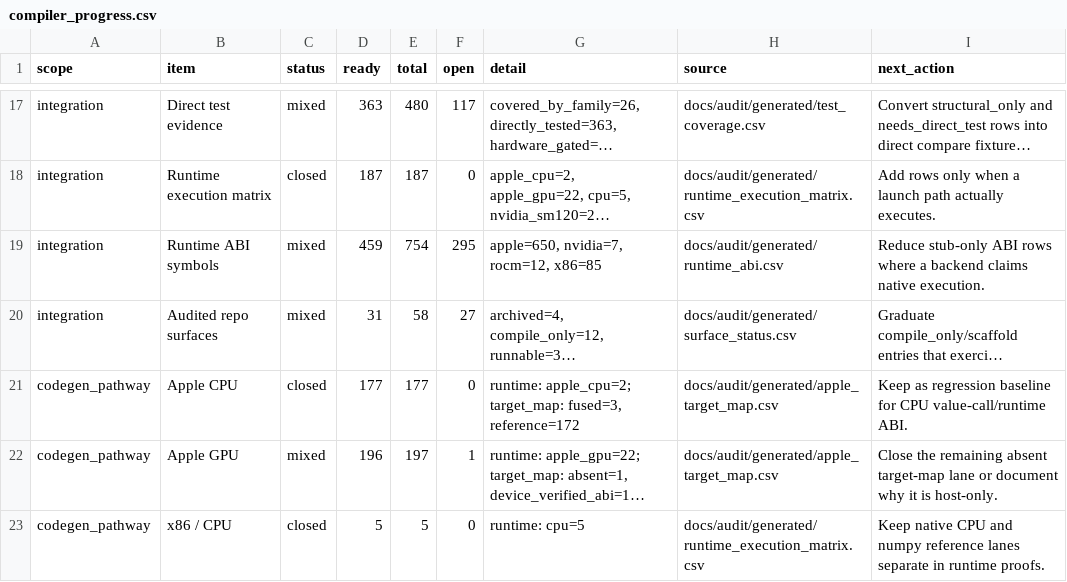
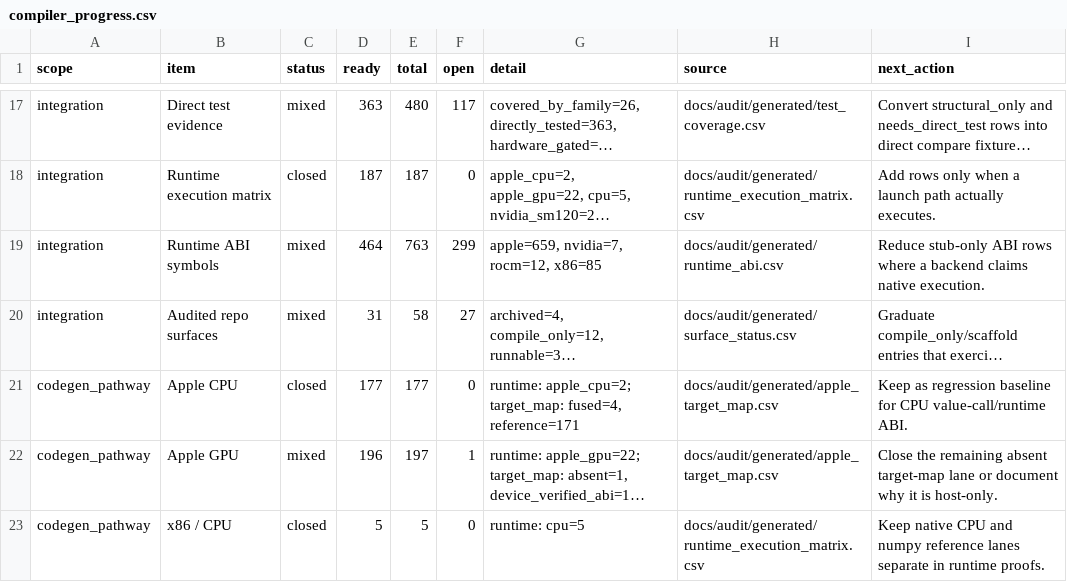
Before and after one commit to gstoner/tessera, a CSV file: docs/audit/generated/compiler_progress.csv, drawn as a sheet; only a part is shown, gaps mark what is left out; long unchanged cells end in …; the diff names each change by its address in the sheet, - before the commit and + after, or states it on an @@ line.

```diff
--- a/docs/audit/generated/compiler_progress.csv
+++ b/docs/audit/generated/compiler_progress.csv
-D19 (ready): 459
+D19 (ready): 464
-E19 (total): 754
+E19 (total): 763
-F19 (open): 295
+F19 (open): 299
-G19 (detail): apple=650, nvidia=7, rocm=12, x86=85
+G19 (detail): apple=659, nvidia=7, rocm=12, x86=85
-G21 (detail): …apple_cpu=2; target_map: fused=3, reference=172
+G21 (detail): …apple_cpu=2; target_map: fused=4, reference=171
```
Also changed, not shown: docs/audit/generated/apple_target_map.csv, docs/audit/generated/runtime_abi.csv, 49 other files.
